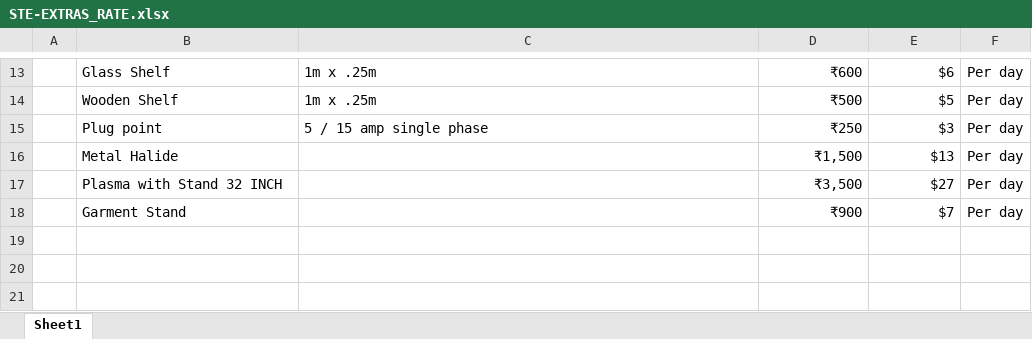
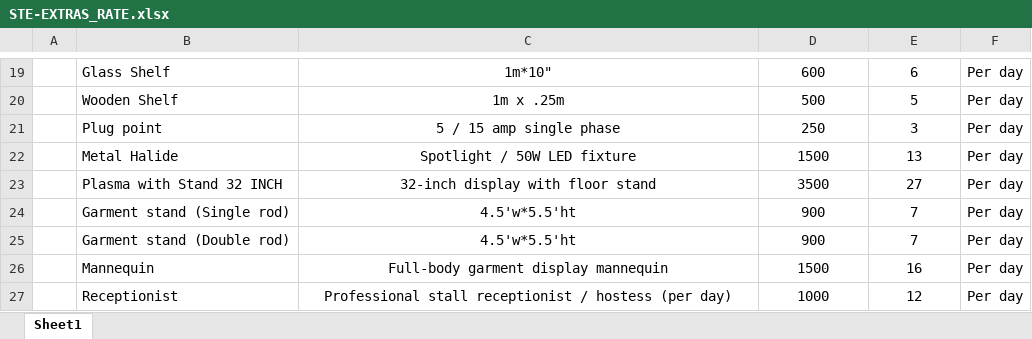
Before and after one commit to princepatel04477-web/STE, an Excel workbook: STE-EXTRAS_RATE.xlsx, sheet Sheet1, drawn as a sheet; only a part is shown, gaps mark what is left out; values as stored, in another font and other column widths than the file's, no borders; charts and pictures not drawn; removed rows and columns are numbered as before the commit, all else as after; the diff covers the shown part only; the diff names each change by its address in the sheet, - before the commit and + after, or states it on an @@ line.

```diff
--- a/STE-EXTRAS_RATE.xlsx (sheet Sheet1)
+++ b/STE-EXTRAS_RATE.xlsx (sheet Sheet1)
-C19: 1m x .25m
+C19: 1m*10"
-C19:C21 alignment: left
+C19:C21 alignment: center
-D19:E23 alignment: right
+D19:E23 alignment: center
-D19: ₹600
+D19: 600
-E19: $6
+E19: 6
-D20: ₹500
+D20: 500
-E20: $5
+E20: 5
-D21: ₹250
+D21: 250
-E21: $3
+E21: 3
-C22: (empty)
+C22: Spotlight / 50W LED fixture
-D22: ₹1,500
+D22: 1500
-E22: $13
+E22: 13
-C23: (empty)
+C23: 32-inch display with floor stand
-D23: ₹3,500
+D23: 3500
-E23: $27
+E23: 27
-row 18:  | Garment Stand |  | ₹900 | $7 | Per day
+row 24:  | Garment stand (Single rod) | 4.5'w*5.5'ht | 900 | 7 | Per day
+row 25:  | Garment stand (Double rod) | 4.5'w*5.5'ht | 900 | 7 | Per day
+row 26:  | Mannequin | Full-body garment display mannequin | 1500 | 16 | Per day
+row 27:  | Receptionist | Professional stall receptionist / hostess (per day) | 1000 | 12 | Per day
```
Also changed, not shown: 6 added rows, 19 edited cells and cell formats elsewhere in this sheet, charts or pictures, STE_EXTRAS.xlsx, 34 other files.
